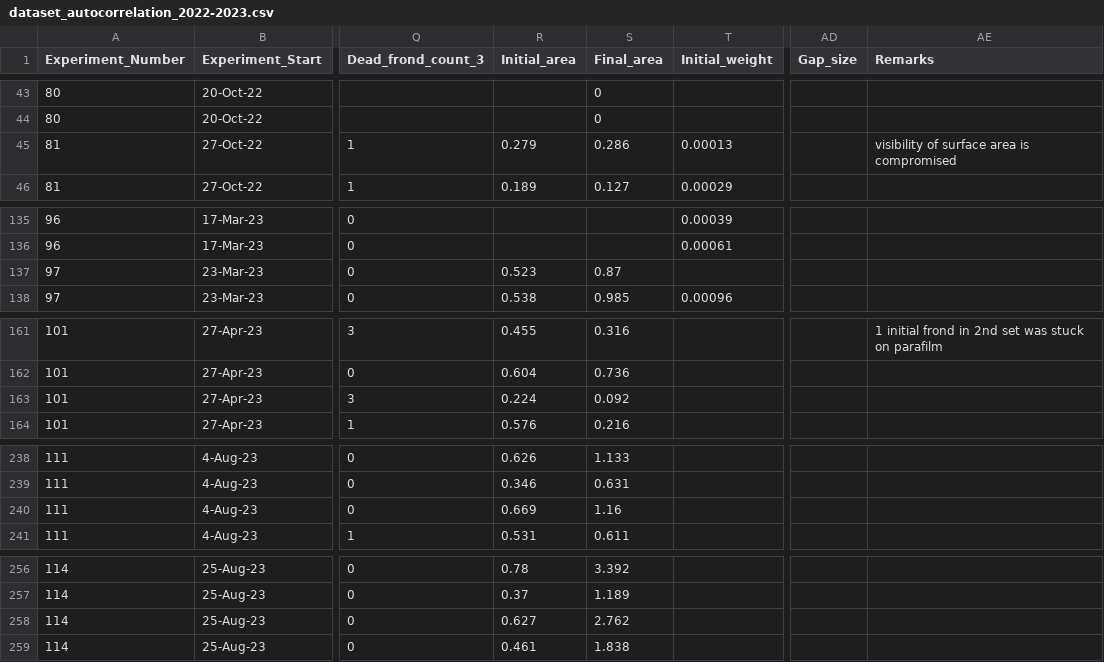
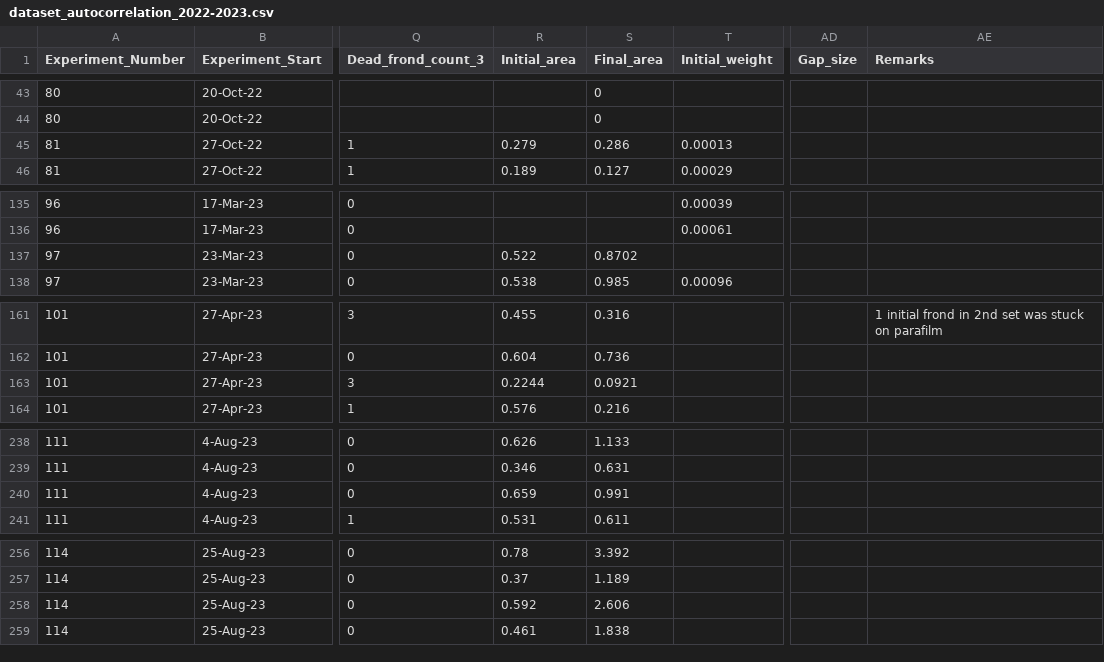
Before and after one commit to Cuddington-Lab/thermal-experiments, a CSV file: dataset_autocorrelation_2022-2023.csv, drawn as a sheet; only a part is shown, gaps mark what is left out; the diff names each change by its address in the sheet, - before the commit and + after, or states it on an @@ line.

Commit message:
Add files via upload
revised a few living/dead frond counts after data validation of experiment photos

```diff
--- a/dataset_autocorrelation_2022-2023.csv
+++ b/dataset_autocorrelation_2022-2023.csv
-AE45 (Remarks): visibility of surface area is compromised
+AE45 (Remarks): (empty)
-R137 (Initial_area): 0.523
+R137 (Initial_area): 0.522
-S137 (Final_area): 0.87
+S137 (Final_area): 0.8702
-R163 (Initial_area): 0.224
+R163 (Initial_area): 0.2244
-S163 (Final_area): 0.092
+S163 (Final_area): 0.0921
-R240 (Initial_area): 0.669
+R240 (Initial_area): 0.659
-S240 (Final_area): 1.16
+S240 (Final_area): 0.991
-R258 (Initial_area): 0.627
+R258 (Initial_area): 0.592
-S258 (Final_area): 2.762
+S258 (Final_area): 2.606
```
